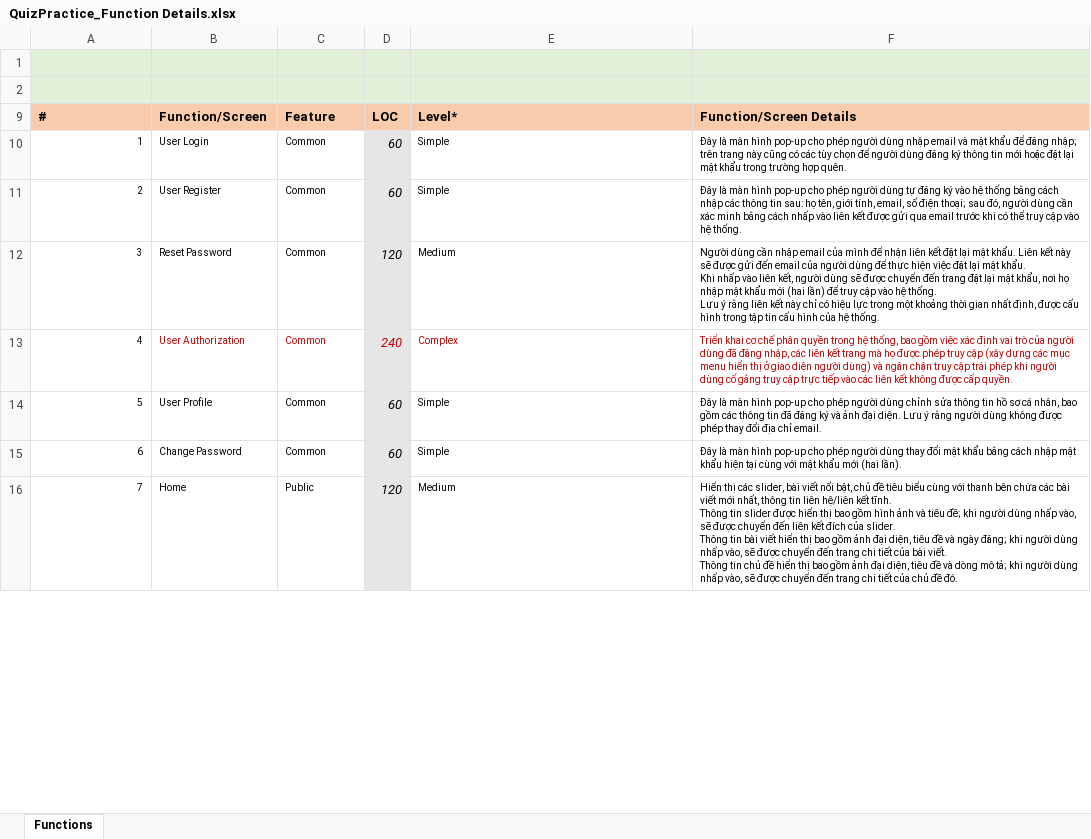
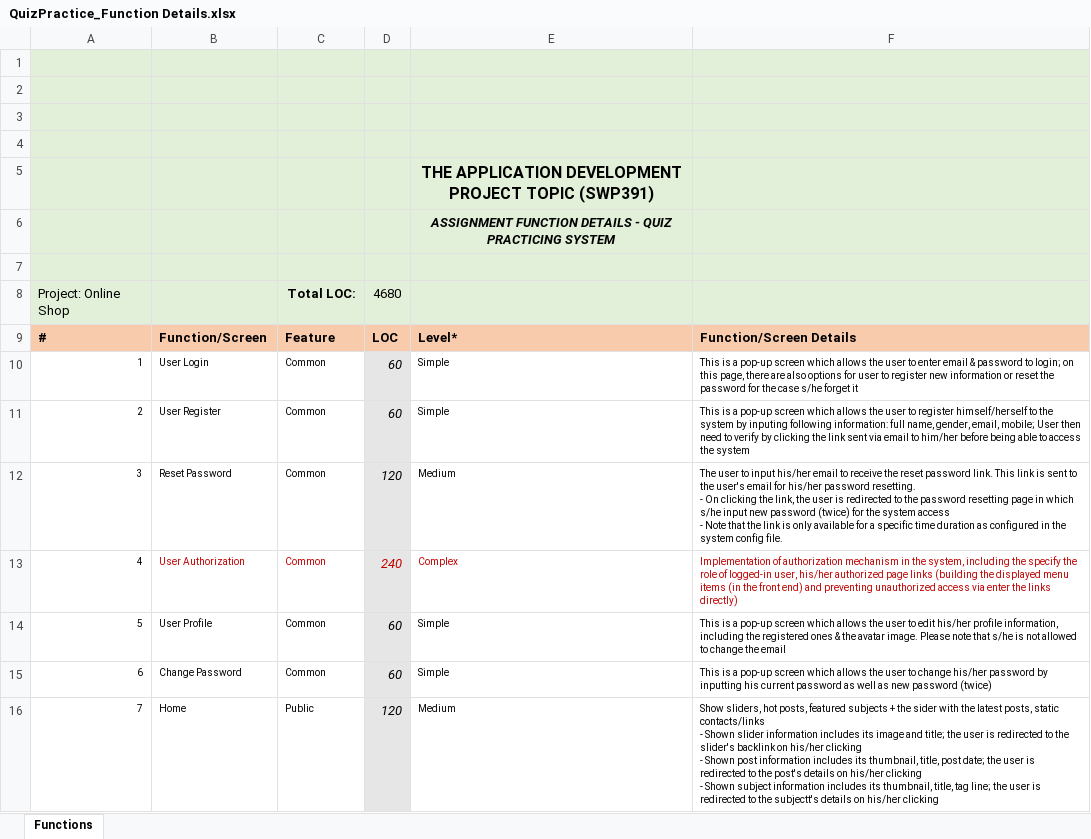
Before and after one commit to TranHoan2004/Quiz-Practice-System, an Excel workbook: Document/QuizPractice_Function Details.xlsx, sheet Functions, drawn as a sheet; only a part is shown; values as stored, in another font and other column widths than the file's, no borders; charts and pictures not drawn; ↵ is a line break in a cell; the diff covers the shown part only; the diff names each change by its address in the sheet, - before the commit and + after, or states it on an @@ line.

Commit message:
update documents

```diff
--- a/Document/QuizPractice_Function Details.xlsx (sheet Functions)
+++ b/Document/QuizPractice_Function Details.xlsx (sheet Functions)
+row 3: (empty)
+row 4: (empty)
@@ row 5 unhidden:  |  |  |  | THE APPLICATION DEVELOPMENT PROJECT TOPIC (SWP391) @@
@@ row 6 unhidden:  |  |  |  | ASSIGNMENT FUNCTION DETAILS - QUIZ PRACTICING SYSTEM @@
+row 7: (empty)
@@ row 8 unhidden: Project: Online Shop |  | Total LOC: | 4680 @@
-F10: Đây là màn hình pop-up cho phép người dùng nhập email và mật khẩu để đăng nhập; trên trang này cũng có các tùy chọn để người dùng đăng ký thông tin mới hoặc đặt lại mật khẩu trong trường hợp quên.
+F10: This is a pop-up screen which allows the user to enter email & password to login; on this page, there are also options for user to register new information or reset the password for the case s/he forget it
-F11: Đây là màn hình pop-up cho phép người dùng tự đăng ký vào hệ thống bằng cách nhập các thông tin sau: họ tên, giới tính, email, số điện thoại; sau đó, người dùng cần xác minh bằng cách nhấp vào liên kết được gửi qua email trước khi có thể truy cập vào hệ thống.
+F11: This is a pop-up screen which allows the user to register himself/herself to the system by inputing following information: full name, gender, email, mobile; User then need to verify by clicking the link sent via email to him/her before being able to access the system
-F12: Người dùng cần nhập email của mình để nhận liên kết đặt lại mật khẩu. Liên kết này sẽ được gửi đến email của người dùng để thực hiện việc đặt lại mật khẩu. ↵ Khi nhấp vào liên kết, người dùng sẽ được chuyển đến trang đặt lại mật khẩu, nơi họ nhập mật khẩu mới (hai lần) để truy cập vào hệ thống. ↵ Lưu ý rằng liên kết này chỉ có hiệu lực trong một khoảng thời gian nhất định, được cấu hình trong tập tin cấu hình của hệ thống.
+F12: The user to input his/her email to receive the reset password link. This link is sent to the user's email for his/her password resetting. ↵ - On clicking the link, the user is redirected to the password resetting page in which s/he input new password (twice) for the system access ↵ - Note that the link is only available for a specific time duration as configured in the system config file.
-F13: Triển khai cơ chế phân quyền trong hệ thống, bao gồm việc xác định vai trò của người dùng đã đăng nhập, các liên kết trang mà họ được phép truy cập (xây dựng các mục menu hiển thị ở giao diện người dùng) và ngăn chặn truy cập trái phép khi người dùng cố gắng truy cập trực tiếp vào các liên kết không được cấp quyền.
+F13: Implementation of authorization mechanism in the system, including the specify the role of logged-in user, his/her authorized page links (building the displayed menu items (in the front end) and preventing unauthorized access via enter the links directly)
-F14: Đây là màn hình pop-up cho phép người dùng chỉnh sửa thông tin hồ sơ cá nhân, bao gồm các thông tin đã đăng ký và ảnh đại diện. Lưu ý rằng người dùng không được phép thay đổi địa chỉ email.
+F14: This is a pop-up screen which allows the user to edit his/her profile information, including the registered ones & the avatar image. Please note that s/he is not allowed to change the email
-F15: Đây là màn hình pop-up cho phép người dùng thay đổi mật khẩu bằng cách nhập mật khẩu hiện tại cùng với mật khẩu mới (hai lần).
+F15: This is a pop-up screen which allows the user to change his/her password by inputting his current password as well as new password (twice)
-F16: Hiển thị các slider, bài viết nổi bật, chủ đề tiêu biểu cùng với thanh bên chứa các bài viết mới nhất, thông tin liên hệ/liên kết tĩnh. ↵ Thông tin slider được hiển thị bao gồm hình ảnh và tiêu đề; khi người dùng nhấp vào, sẽ được chuyển đến liên kết đích của slider. ↵ Thông tin bài viết hiển thị bao gồm ảnh đại diện, tiêu đề và ngày đăng; khi người dùng nhấp vào, sẽ được chuyển đến trang chi tiết của bài viết. ↵ Thông tin chủ đề hiển thị bao gồm ảnh đại diện, tiêu đề và dòng mô tả; khi người dùng nhấp vào, sẽ được chuyển đến trang chi tiết của chủ đề đó.
+F16: Show sliders, hot posts, featured subjects + the sider with the latest posts, static contacts/links ↵ - Shown slider information includes its image and title; the user is redirected to the slider's backlink on his/her clicking ↵ - Shown post information includes its thumbnail, title, post date; the user is redirected to the post's details on his/her clicking ↵ - Shown subject information includes its thumbnail, title, tag line; the user is redirected to the subjectt's details on his/her clicking
```
Also changed, not shown: 26 edited cells elsewhere in this sheet, charts or pictures, 1 other file.
